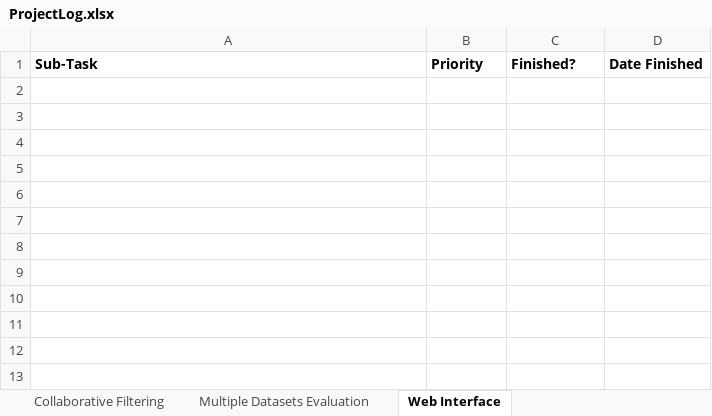
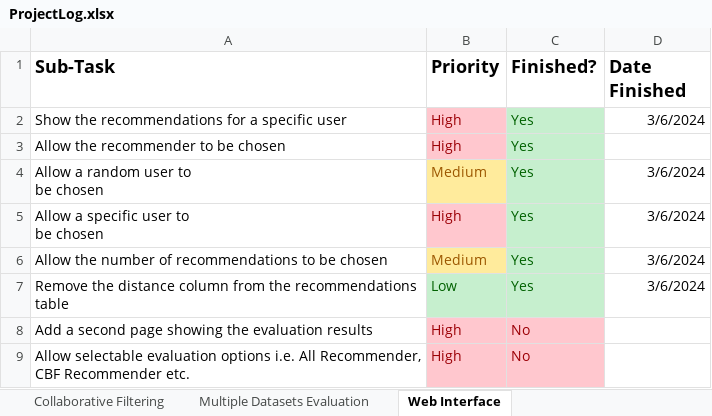
Before and after one commit to connorwmackay/animeRecommendationSystem, an Excel workbook: ProjectLog.xlsx, sheet Web Interface, drawn as a sheet; values as stored, in another font and other column widths than the file's, no borders; table styles not drawn; ↵ is a line break in a cell; the diff names each change by its address in the sheet, - before the commit and + after, or states it on an @@ line.

```diff
--- a/ProjectLog.xlsx (sheet Web Interface)
+++ b/ProjectLog.xlsx (sheet Web Interface)
@@ A1:D1 text size: larger @@
+row 2: Show the recommendations for a specific user | High | Yes | 3/6/2024
+row 3: Allow the recommender to be chosen | High | Yes
+row 4: Allow a random user to ↵ be chosen | Medium | Yes | 3/6/2024
+row 5: Allow a specific user to ↵ be chosen | High | Yes | 3/6/2024
+row 6: Allow the number of recommendations to be chosen | Medium | Yes | 3/6/2024
+row 7: Remove the distance column from the recommendations table | Low | Yes | 3/6/2024
+row 8: Add a second page showing the evaluation results | High | No
+row 9: Allow selectable evaluation options i.e. All Recommender, CBF Recommender etc. | High | No
```
Also changed, not shown: 4 other files.
